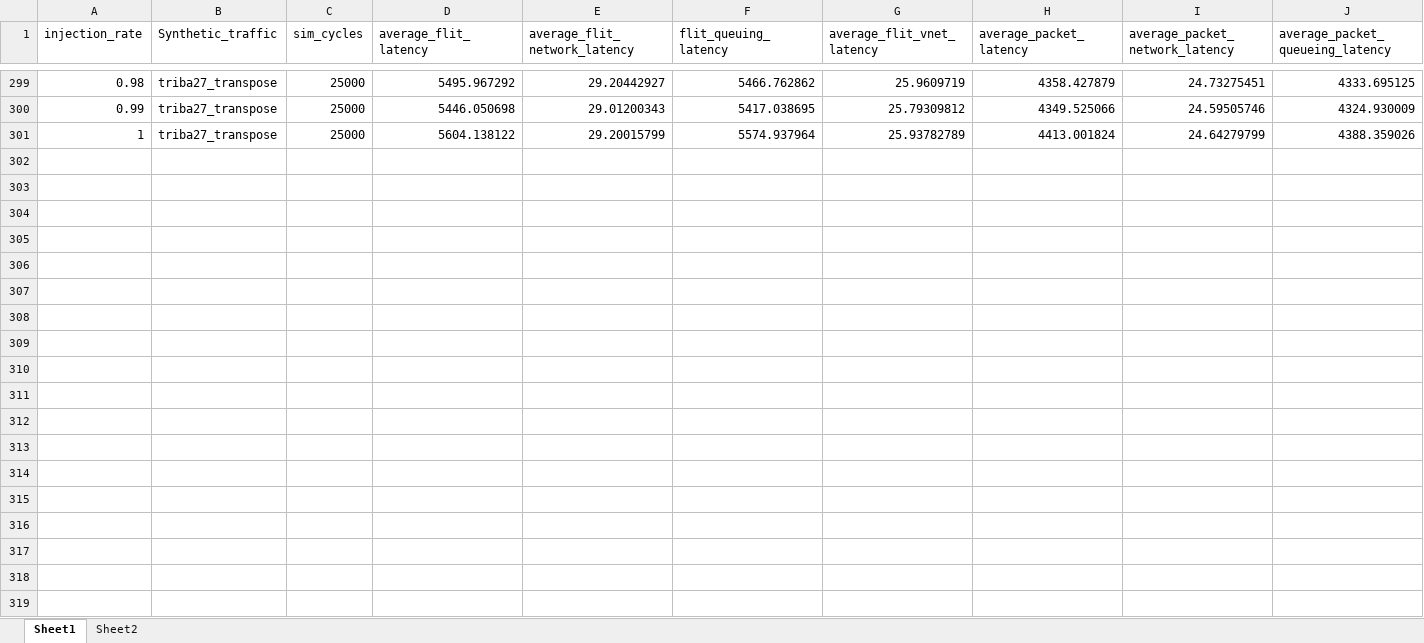
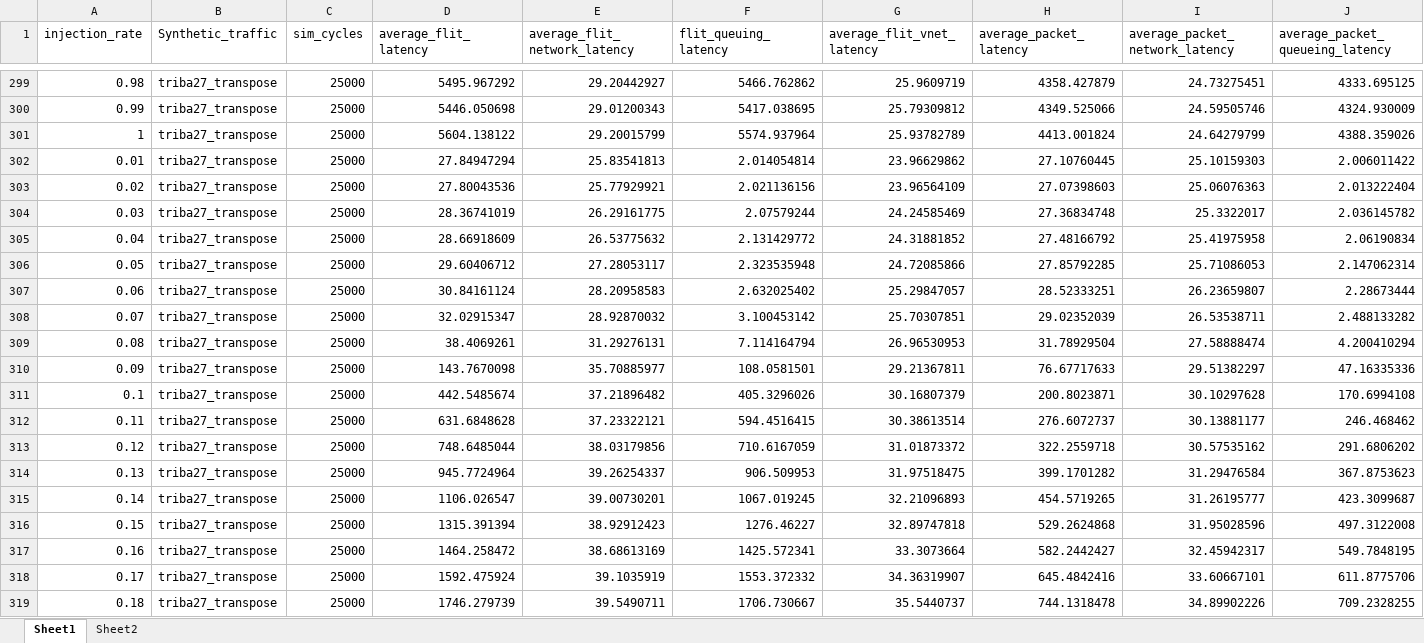
Before and after one commit to karim-solimman/m5out_stats, an Excel workbook: m5out_stats_congestion_aware.xlsx, sheet Sheet1, drawn as a sheet; only a part is shown, gaps mark what is left out; values as stored, in another font and other column widths than the file's, no borders; rows hold the shown columns only; the diff covers the shown part only; the diff names each change by its address in the sheet, - before the commit and + after, or states it on an @@ line.

Commit message:
Update m5out_stats_congestion_aware.xlsx

```diff
--- a/m5out_stats_congestion_aware.xlsx (sheet Sheet1)
+++ b/m5out_stats_congestion_aware.xlsx (sheet Sheet1)
+row 302: 0.01 | triba27_transpose | 25000 | 27.84947294 | 25.83541813 | 2.014054814 | 23.96629862 | 27.10760445 | 25.10159303 | 2.006011422
+row 303: 0.02 | triba27_transpose | 25000 | 27.80043536 | 25.77929921 | 2.021136156 | 23.96564109 | 27.07398603 | 25.06076363 | 2.013222404
+row 304: 0.03 | triba27_transpose | 25000 | 28.36741019 | 26.29161775 | 2.07579244 | 24.24585469 | 27.36834748 | 25.3322017 | 2.036145782
+row 305: 0.04 | triba27_transpose | 25000 | 28.66918609 | 26.53775632 | 2.131429772 | 24.31881852 | 27.48166792 | 25.41975958 | 2.06190834
+row 306: 0.05 | triba27_transpose | 25000 | 29.60406712 | 27.28053117 | 2.323535948 | 24.72085866 | 27.85792285 | 25.71086053 | 2.147062314
+row 307: 0.06 | triba27_transpose | 25000 | 30.84161124 | 28.20958583 | 2.632025402 | 25.29847057 | 28.52333251 | 26.23659807 | 2.28673444
+row 308: 0.07 | triba27_transpose | 25000 | 32.02915347 | 28.92870032 | 3.100453142 | 25.70307851 | 29.02352039 | 26.53538711 | 2.488133282
+row 309: 0.08 | triba27_transpose | 25000 | 38.4069261 | 31.29276131 | 7.114164794 | 26.96530953 | 31.78929504 | 27.58888474 | 4.200410294
+row 310: 0.09 | triba27_transpose | 25000 | 143.7670098 | 35.70885977 | 108.0581501 | 29.21367811 | 76.67717633 | 29.51382297 | 47.16335336
+row 311: 0.1 | triba27_transpose | 25000 | 442.5485674 | 37.21896482 | 405.3296026 | 30.16807379 | 200.8023871 | 30.10297628 | 170.6994108
+row 312: 0.11 | triba27_transpose | 25000 | 631.6848628 | 37.23322121 | 594.4516415 | 30.38613514 | 276.6072737 | 30.13881177 | 246.468462
+row 313: 0.12 | triba27_transpose | 25000 | 748.6485044 | 38.03179856 | 710.6167059 | 31.01873372 | 322.2559718 | 30.57535162 | 291.6806202
+row 314: 0.13 | triba27_transpose | 25000 | 945.7724964 | 39.26254337 | 906.509953 | 31.97518475 | 399.1701282 | 31.29476584 | 367.8753623
+row 315: 0.14 | triba27_transpose | 25000 | 1106.026547 | 39.00730201 | 1067.019245 | 32.21096893 | 454.5719265 | 31.26195777 | 423.3099687
+row 316: 0.15 | triba27_transpose | 25000 | 1315.391394 | 38.92912423 | 1276.46227 | 32.89747818 | 529.2624868 | 31.95028596 | 497.3122008
+row 317: 0.16 | triba27_transpose | 25000 | 1464.258472 | 38.68613169 | 1425.572341 | 33.3073664 | 582.2442427 | 32.45942317 | 549.7848195
+row 318: 0.17 | triba27_transpose | 25000 | 1592.475924 | 39.1035919 | 1553.372332 | 34.36319907 | 645.4842416 | 33.60667101 | 611.8775706
+row 319: 0.18 | triba27_transpose | 25000 | 1746.279739 | 39.5490711 | 1706.730667 | 35.5440737 | 744.1318478 | 34.89902226 | 709.2328255
```
Also changed, not shown: 82 added rows elsewhere in this sheet.
